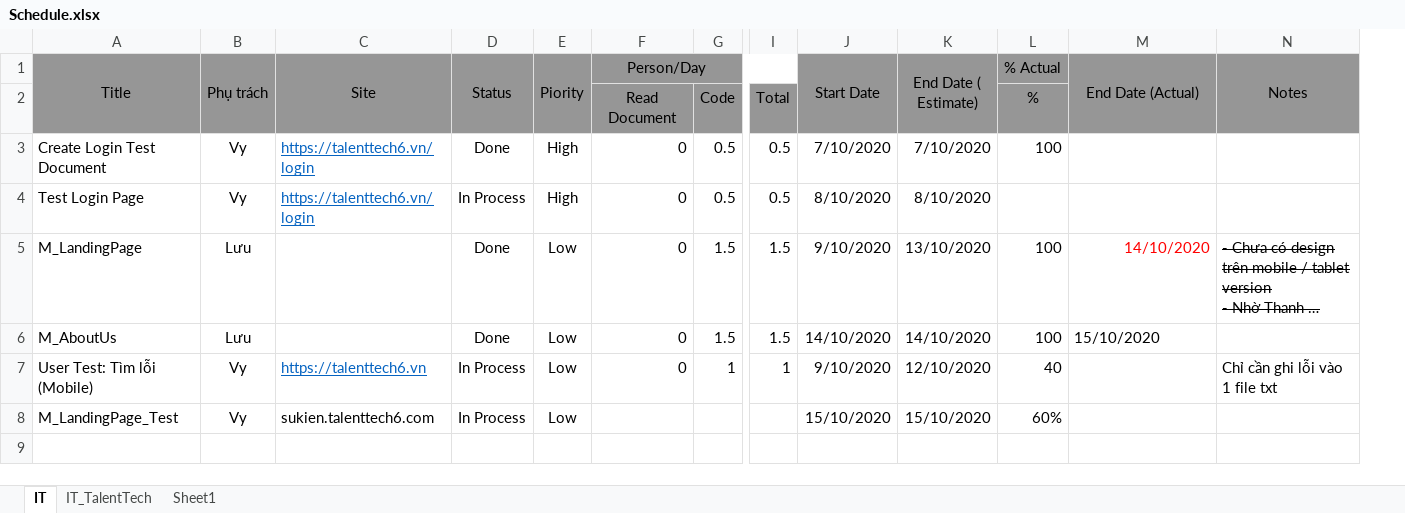
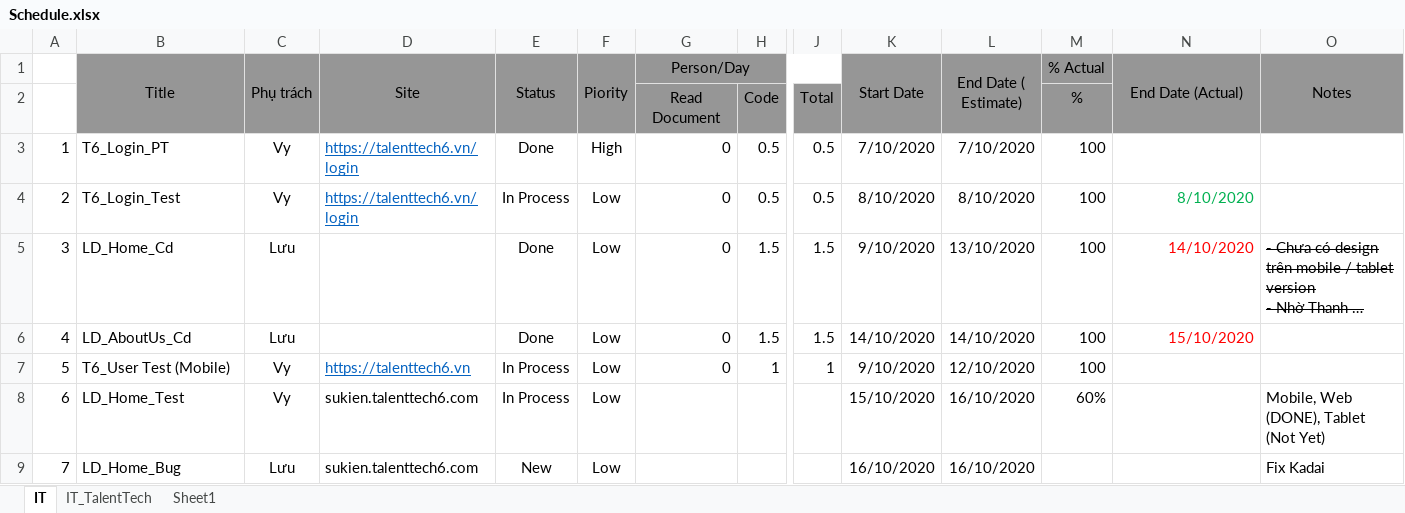
Before and after one commit to ngductong91/TalentTechDocs, an Excel workbook: Schedule.xlsx, sheet IT, drawn as a sheet; only a part is shown, gaps mark what is left out; long unchanged cells end in …; values as stored, in another font and other column widths than the file's, no borders; conditional formats not drawn; addresses are those after the commit; rows hold the shown columns only; the diff names each change by its address in the sheet, - before the commit and + after, or states it on an @@ line.

Commit message:
add fix bug LD_Home

```diff
--- a/Schedule.xlsx (sheet IT)
+++ b/Schedule.xlsx (sheet IT)
+column A, rows 3-8: 1 | 2 | 3 | 4 | 5 | 6
-B3 (Title): Create Login Test Document
+B3 (Title): T6_Login_PT
-B4 (Title): Test Login Page
+B4 (Title): T6_Login_Test
-F4 (Piority): High
+F4 (Piority): Low
-M4 (% Actual): (empty)
+M4 (% Actual): 100
-N4 (End Date (Actual)): (empty)
+N4 (End Date (Actual)): 8/10/2020
-B5 (Title): M_LandingPage
+B5 (Title): LD_Home_Cd
-B6 (Title): M_AboutUs
+B6 (Title): LD_AboutUs_Cd
@@ N6 text colour: black → #FF0000, alignment: left → right @@
-B7 (Title): User Test: Tìm lỗi (Mobile)
+B7 (Title): T6_User Test (Mobile)
-M7 (% Actual): 40
+M7 (% Actual): 100
-O7 (Notes): Chỉ cần ghi lỗi vào 1 file txt
+O7 (Notes): (empty)
-B8 (Title): M_LandingPage_Test
+B8 (Title): LD_Home_Test
-L8 (End Date ( Estimate)): 15/10/2020
+L8 (End Date ( Estimate)): 16/10/2020
-O8 (Notes): (empty)
+O8 (Notes): Mobile, Web (DONE), Tablet (Not Yet)
+row 9: 7 | LD_Home_Bug | Lưu | sukien.talenttech6.com | New | Low |  |  |  | 16/10/2020 | 16/10/2020 |  |  | Fix Kadai
```
Also changed, not shown: formulas that keep their value.
